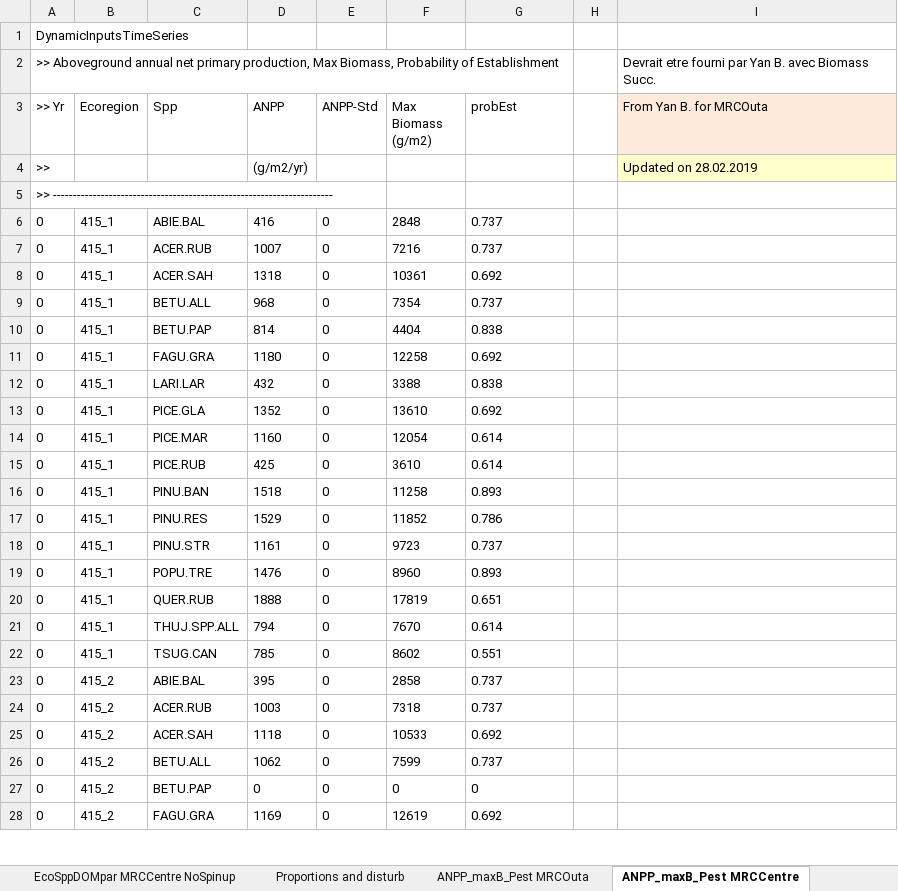
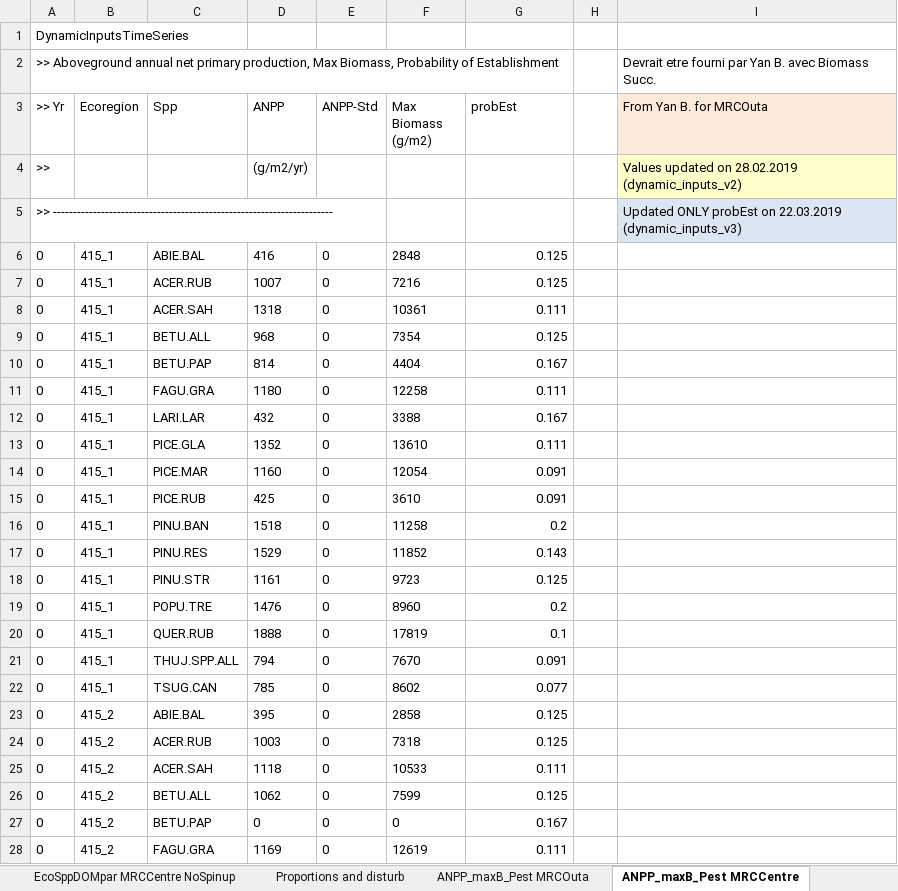
Before and after one commit to mrcmina/firewood_landis, an Excel workbook: documentation/ForestCarbonSuccession/ForCS_parameterization.xlsx, sheet ANPP_maxB_Pest MRCCentre, drawn as a sheet; only a part is shown; values as stored, in another font and other column widths than the file's, no borders; the diff covers the shown part only; the diff names each change by its address in the sheet, - before the commit and + after, or states it on an @@ line.

Commit message:
Updated ForCS inputs
Updated parameters of ForCS input files in both input folder and sim pkgs

- Updated ANPP and MaxBio from new version of biomass-dynamic -inputs sent by Yan on 28.02.2018
- Updated pEst when switched to time step 1 (new biomass-dynamic -inputs sent by Yan on 22.03.2018)
- Updated time step to 1 in ForCS
- Updated ForCS_parameterization.xlsx
- New values of AmountT0 DOMpools (new soilSpinup performed on 25.03.2019)

```diff
--- a/documentation/ForestCarbonSuccession/ForCS_parameterization.xlsx (sheet ANPP_maxB_Pest MRCCentre)
+++ b/documentation/ForestCarbonSuccession/ForCS_parameterization.xlsx (sheet ANPP_maxB_Pest MRCCentre)
-I4 (From Yan B. for MRCOuta): Updated on 28.02.2019
+I4 (From Yan B. for MRCOuta): Values updated on 28.02.2019 (dynamic_inputs_v2)
-I5 (From Yan B. for MRCOuta): (empty)
+I5 (From Yan B. for MRCOuta): Updated ONLY probEst on 22.03.2019 (dynamic_inputs_v3)
-I5 fill: none
+I5 fill: #DCE6F2
-G6:G7 (probEst): 0.737
+G6:G7 (probEst): 0.125
-G6:G28 alignment: left
+G6:G28 alignment: right
-G8 (probEst): 0.692
+G8 (probEst): 0.111
-G9 (probEst): 0.737
+G9 (probEst): 0.125
-G10 (probEst): 0.838
+G10 (probEst): 0.167
-G11 (probEst): 0.692
+G11 (probEst): 0.111
-G12 (probEst): 0.838
+G12 (probEst): 0.167
-G13 (probEst): 0.692
+G13 (probEst): 0.111
-G14:G15 (probEst): 0.614
+G14:G15 (probEst): 0.091
-G16 (probEst): 0.893
+G16 (probEst): 0.2
-G17 (probEst): 0.786
+G17 (probEst): 0.143
-G18 (probEst): 0.737
+G18 (probEst): 0.125
-G19 (probEst): 0.893
+G19 (probEst): 0.2
-G20 (probEst): 0.651
+G20 (probEst): 0.1
-G21 (probEst): 0.614
+G21 (probEst): 0.091
-G22 (probEst): 0.551
+G22 (probEst): 0.077
-G23:G24 (probEst): 0.737
+G23:G24 (probEst): 0.125
-G25 (probEst): 0.692
+G25 (probEst): 0.111
-G26 (probEst): 0.737
+G26 (probEst): 0.125
-G27 (probEst): 0
+G27 (probEst): 0.167
-G28 (probEst): 0.692
+G28 (probEst): 0.111
```
Also changed, not shown: 401 edited cells and cell formats elsewhere in this sheet, sheet RootDynamics-Centre, sheet RootDynamics-Outau, sheet ANPP_maxB_Pest MRCOuta, 12 other files.
